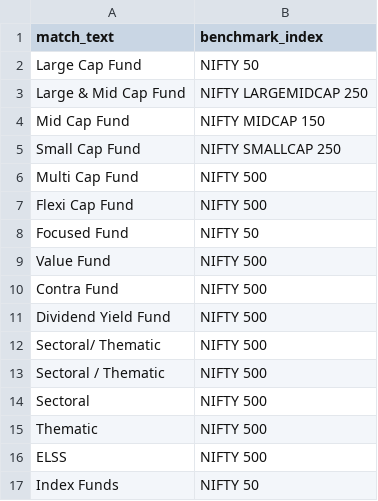
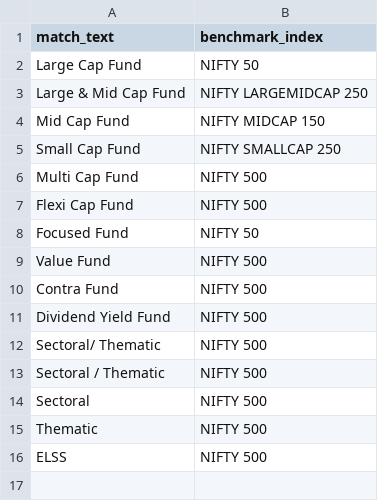
Before and after one commit to Pratap448/mf-data, a CSV file: config/benchmark_map.csv, drawn as a sheet; the diff names each change by its address in the sheet, - before the commit and + after, or states it on an @@ line.

Commit message:
Add files via upload

```diff
--- a/config/benchmark_map.csv
+++ b/config/benchmark_map.csv
-row 17: Index Funds | NIFTY 50
```
